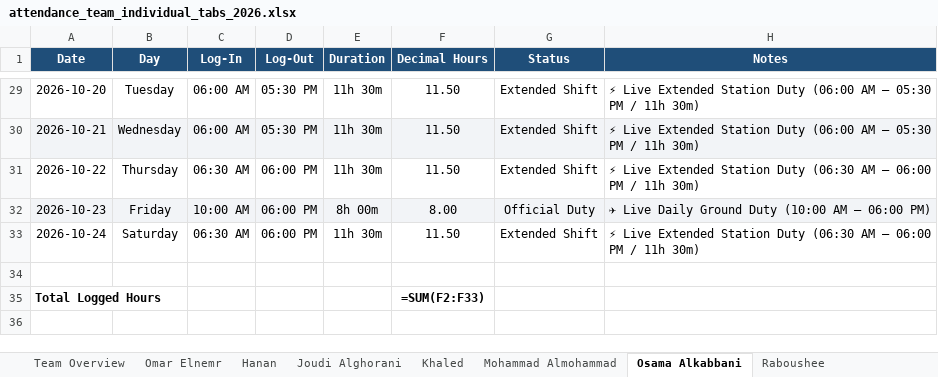
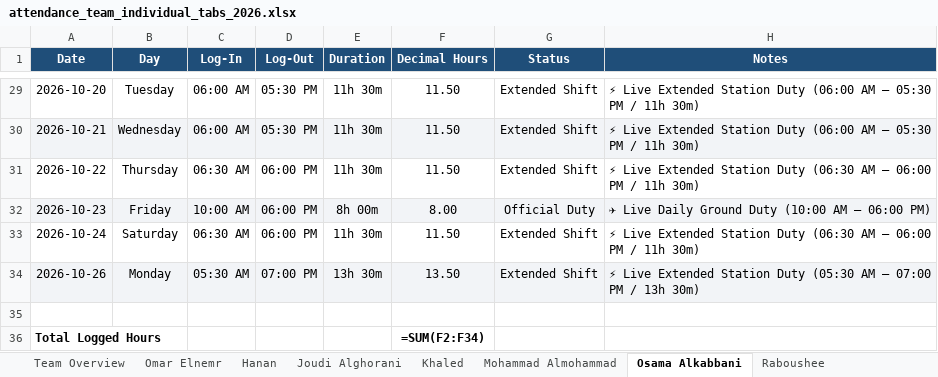
Before and after one commit to xionforbusiness-glitch/aethelgard-vault, an Excel workbook: attendance_team_individual_tabs_2026.xlsx, sheet Osama Alkabbani, drawn as a sheet; only a part is shown, gaps mark what is left out; values as stored, in another font and other column widths than the file's, no borders; formulas without a stored value are shown as written; addresses are those after the commit; the diff names each change by its address in the sheet, - before the commit and + after, or states it on an @@ line.

Commit message:
Update Osama Alkabbani Oct 26 shift: 05:30 AM - 07:00 PM (13h 30m)

```diff
--- a/attendance_team_individual_tabs_2026.xlsx (sheet Osama Alkabbani)
+++ b/attendance_team_individual_tabs_2026.xlsx (sheet Osama Alkabbani)
+row 34: 2026-10-26 | Monday | 05:30 AM | 07:00 PM | 13h 30m | 13.50 | Extended Shift | ⚡ Live Extended Station Duty (05:30 AM – 07:00 PM / 13h 30m)
-F36 (Decimal Hours): =SUM(F2:F33)
+F36 (Decimal Hours): =SUM(F2:F34)
```
Also changed, not shown: sheet Team Overview, attendance_master_2026.xlsx, 1 other file.
